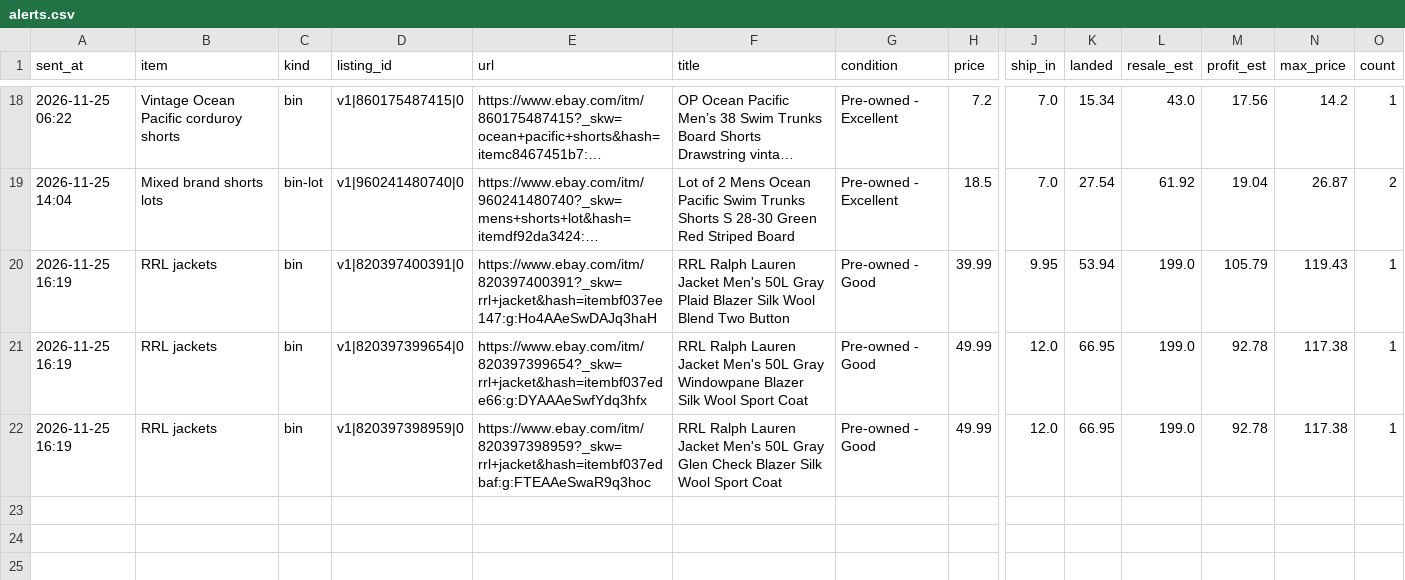
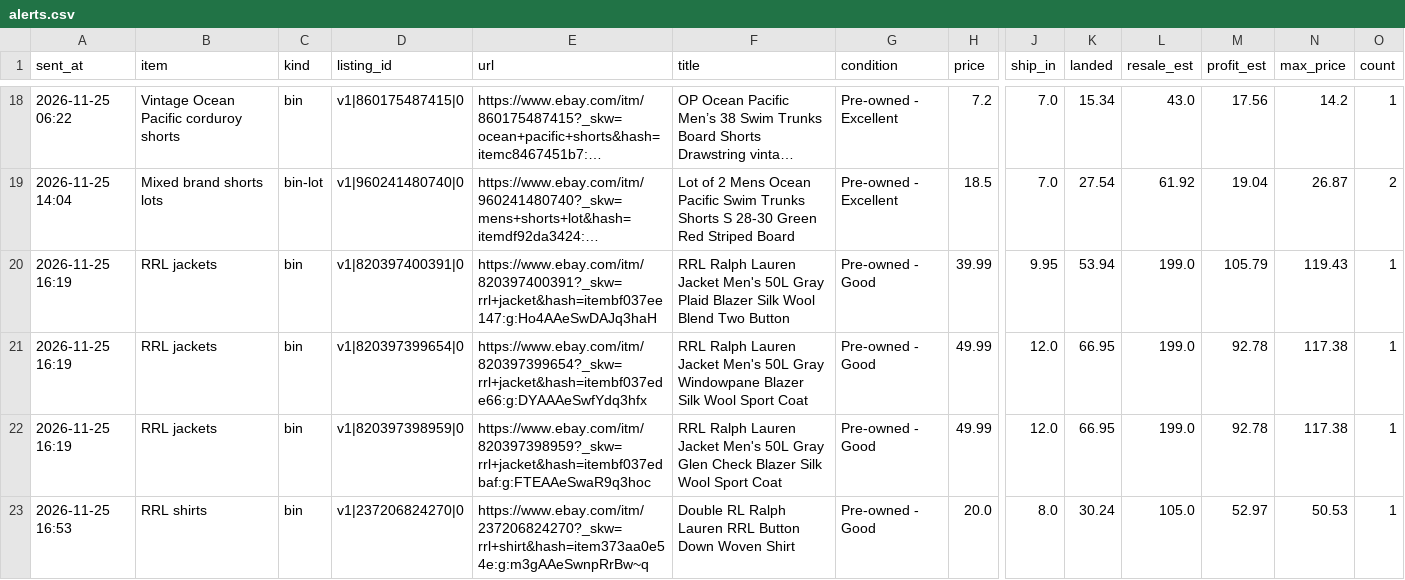
Before and after one commit to gretbazela/deal-scanner, a CSV file: alerts.csv, drawn as a sheet; only a part is shown, gaps mark what is left out; long unchanged cells end in …; rows hold the shown columns only; the diff names each change by its address in the sheet, - before the commit and + after, or states it on an @@ line.

Commit message:
Update alert log (alert)

```diff
--- a/alerts.csv
+++ b/alerts.csv
+row 23: 2026-11-25 16:53 | RRL shirts | bin | v1|237206824270|0 | https://www.ebay.com/itm/237206824270?_skw=rrl+shirt&hash=item373aa0e54e:g:m3gAAeSwnpRrBw~q | Double RL Ralph Lauren RRL Button Down Woven Shirt | Pre-owned - Good | 20.0 | 8.0 | 30.24 | 105.0 | 52.97 | 50.53 | 1
```
Also changed, not shown: 2 other files.
